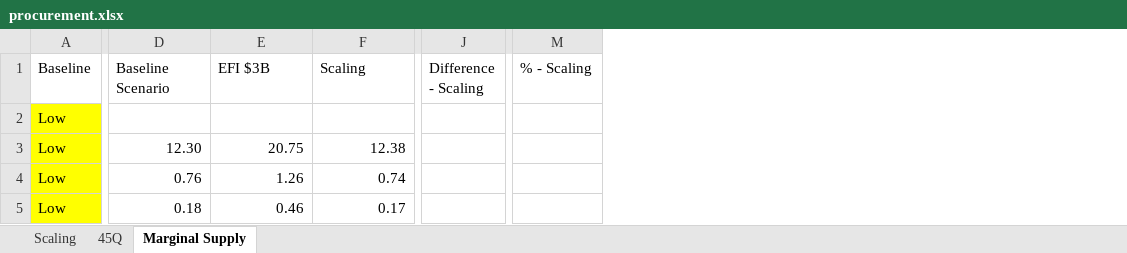
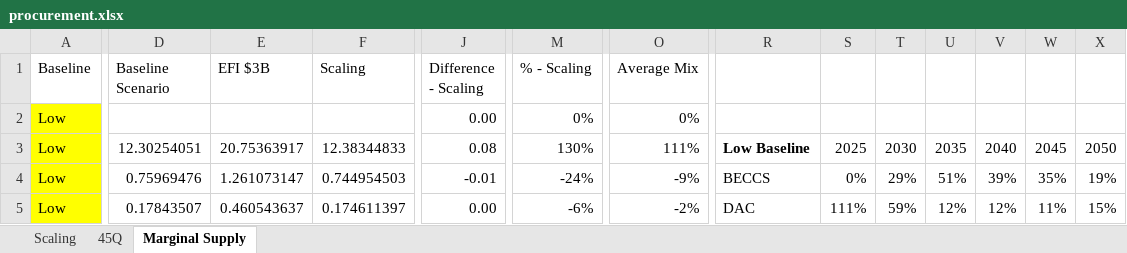
Before and after one commit to PEESEgroup/GCAM-CDR-policy, an Excel workbook: data/data_analysis/procurement.xlsx, sheet Marginal Supply, drawn as a sheet; only a part is shown, gaps mark what is left out; values as stored, in another font and other column widths than the file's, no borders; the diff covers the shown part only; the diff names each change by its address in the sheet, - before the commit and + after, or states it on an @@ line.

```diff
--- a/data/data_analysis/procurement.xlsx (sheet Marginal Supply)
+++ b/data/data_analysis/procurement.xlsx (sheet Marginal Supply)
+column O (Average Mix), rows 2-5: 0% | 111% | -9% | -2%
+column R, rows 3-5: Low Baseline | BECCS | DAC
+column S, rows 3-5: 2025 | 0% | 111%
+column T, rows 3-5: 2030 | 29% | 59%
+column U, rows 3-5: 2035 | 51% | 12%
+column V, rows 3-5: 2040 | 39% | 12%
+column W, rows 3-5: 2045 | 35% | 11%
+column X, rows 3-5: 2050 | 19% | 15%
-J2 (Difference - Scaling): (empty)
+J2 (Difference - Scaling): 0.00
-M2 (% - Scaling): (empty)
+M2 (% - Scaling): 0%
-D3 (Baseline Scenario): 12.30
+D3 (Baseline Scenario): 12.30254051
-E3 (EFI $3B): 20.75
+E3 (EFI $3B): 20.75363917
-F3 (Scaling): 12.38
+F3 (Scaling): 12.38344833
-J3 (Difference - Scaling): (empty)
+J3 (Difference - Scaling): 0.08
-M3 (% - Scaling): (empty)
+M3 (% - Scaling): 130%
-D4 (Baseline Scenario): 0.76
+D4 (Baseline Scenario): 0.75969476
-E4 (EFI $3B): 1.26
+E4 (EFI $3B): 1.261073147
-F4 (Scaling): 0.74
+F4 (Scaling): 0.744954503
-J4 (Difference - Scaling): (empty)
+J4 (Difference - Scaling): -0.01
-M4 (% - Scaling): (empty)
+M4 (% - Scaling): -24%
-D5 (Baseline Scenario): 0.18
+D5 (Baseline Scenario): 0.17843507
-E5 (EFI $3B): 0.46
+E5 (EFI $3B): 0.460543637
-F5 (Scaling): 0.17
+F5 (Scaling): 0.174611397
-J5 (Difference - Scaling): (empty)
+J5 (Difference - Scaling): 0.00
-M5 (% - Scaling): (empty)
+M5 (% - Scaling): -6%
```
Also changed, not shown: 8 added rows, 8 removed rows, 2 added columns and 170 edited cells elsewhere in this sheet, formulas that keep their value, 6 other files.
